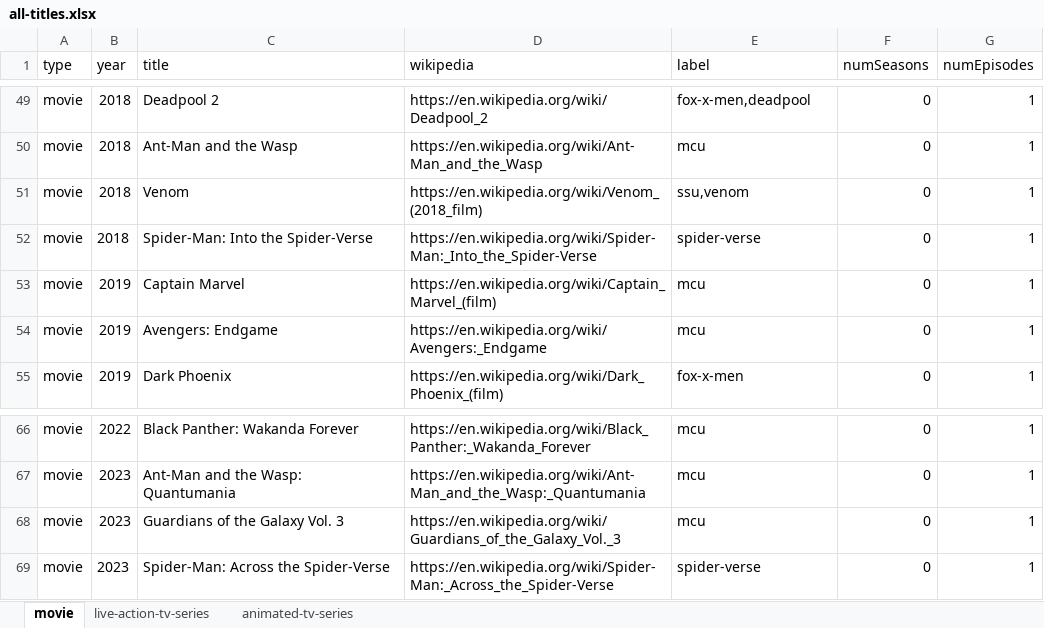
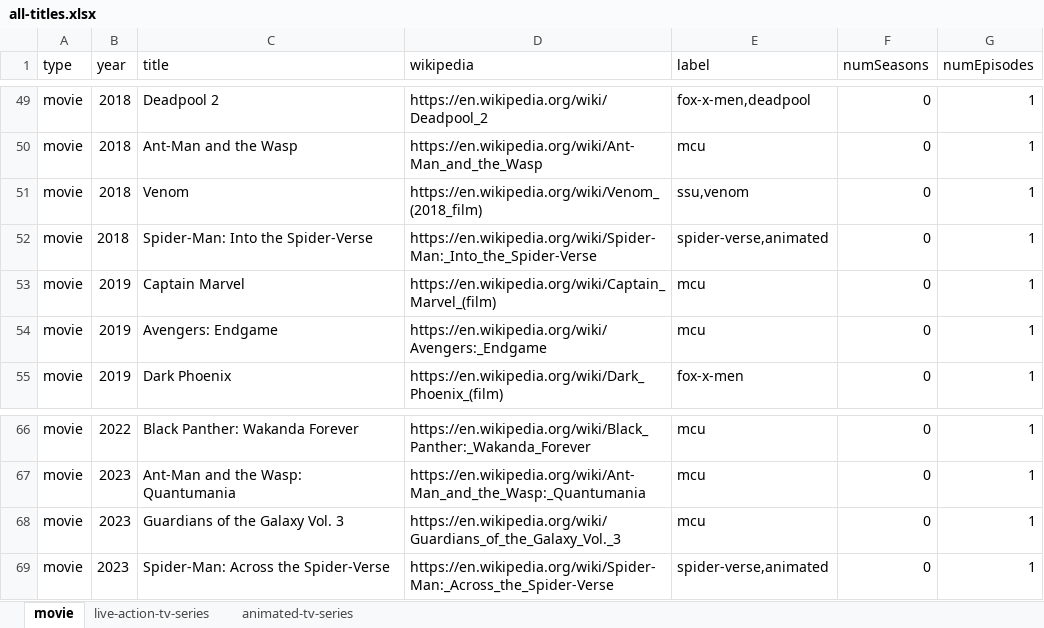
Before and after one commit to ZYinMD/marvelsnap-on-screen, an Excel workbook: facts/step4/all-titles.xlsx, sheet movie, drawn as a sheet; only a part is shown, gaps mark what is left out; values as stored, in another font and other column widths than the file's, no borders; the diff names each change by its address in the sheet, - before the commit and + after, or states it on an @@ line.

Commit message:
facts: improve labels

```diff
--- a/facts/step4/all-titles.xlsx (sheet movie)
+++ b/facts/step4/all-titles.xlsx (sheet movie)
-E52 (label): spider-verse
+E52 (label): spider-verse,animated
-E69 (label): spider-verse
+E69 (label): spider-verse,animated
```
Also changed, not shown: 1 other file.
